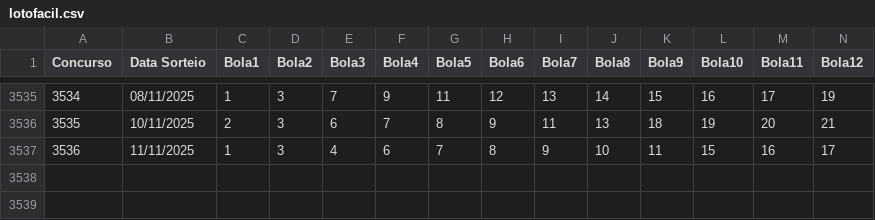
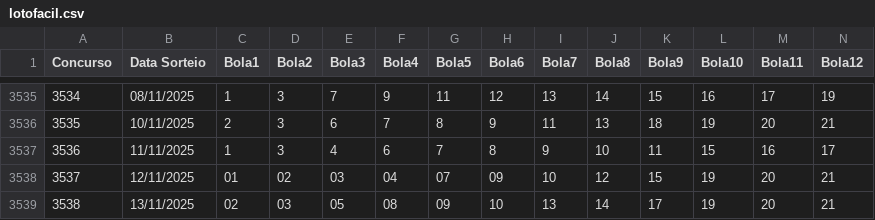
Before and after one commit to aretw0/loterias-caixa-db, a CSV file: data/lotofacil.csv, drawn as a sheet; only a part is shown, gaps mark what is left out; rows hold the shown columns only; the diff names each change by its address in the sheet, - before the commit and + after, or states it on an @@ line.

```diff
--- a/data/lotofacil.csv
+++ b/data/lotofacil.csv
+row 3538: 3537 | 12/11/2025 | 01 | 02 | 03 | 04 | 07 | 09 | 10 | 12 | 15 | 19 | 20 | 21
+row 3539: 3538 | 13/11/2025 | 02 | 03 | 05 | 08 | 09 | 10 | 13 | 14 | 17 | 19 | 20 | 21
```
Also changed, not shown: 1 other file.
